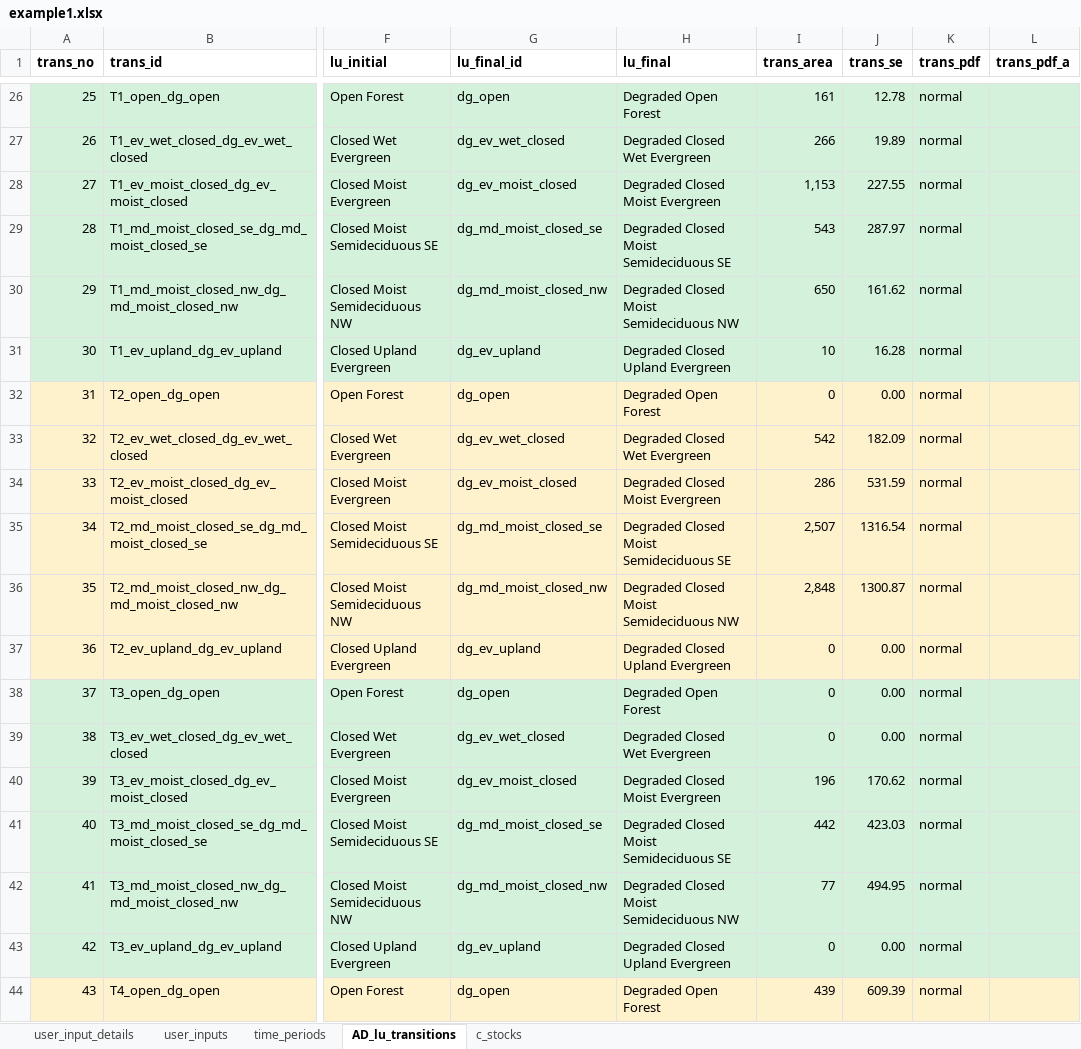
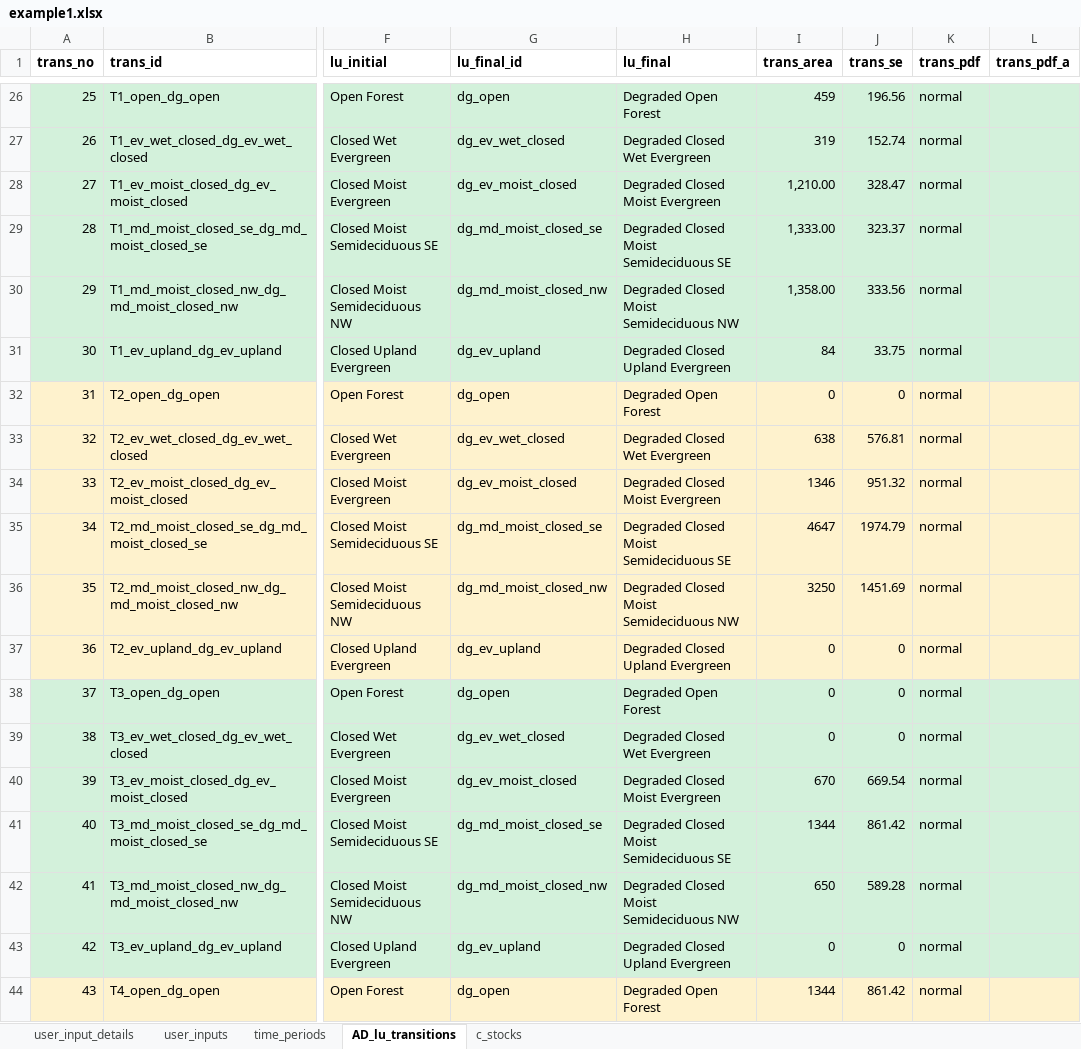
Before and after one commit to openforis/mocaredd, an Excel workbook: inst/extdata/example1.xlsx, sheet AD_lu_transitions, drawn as a sheet; only a part is shown, gaps mark what is left out; values as stored, in another font and other column widths than the file's, no borders; the diff covers the shown part only; the diff names each change by its address in the sheet, - before the commit and + after, or states it on an @@ line.

```diff
--- a/inst/extdata/example1.xlsx (sheet AD_lu_transitions)
+++ b/inst/extdata/example1.xlsx (sheet AD_lu_transitions)
-I26 (trans_area): 161
+I26 (trans_area): 459
-J26 (trans_se): 12.78
+J26 (trans_se): 196.56
-I27 (trans_area): 266
+I27 (trans_area): 319
-J27 (trans_se): 19.89
+J27 (trans_se): 152.74
-I28 (trans_area): 1,153
+I28 (trans_area): 1,210.00
-J28 (trans_se): 227.55
+J28 (trans_se): 328.47
-I29 (trans_area): 543
+I29 (trans_area): 1,333.00
-J29 (trans_se): 287.97
+J29 (trans_se): 323.37
-I30 (trans_area): 650
+I30 (trans_area): 1,358.00
-J30 (trans_se): 161.62
+J30 (trans_se): 333.56
-I31 (trans_area): 10
+I31 (trans_area): 84
-J31 (trans_se): 16.28
+J31 (trans_se): 33.75
-J32 (trans_se): 0.00
+J32 (trans_se): 0
-I33 (trans_area): 542
+I33 (trans_area): 638
-J33 (trans_se): 182.09
+J33 (trans_se): 576.81
-I34 (trans_area): 286
+I34 (trans_area): 1346
-J34 (trans_se): 531.59
+J34 (trans_se): 951.32
-I35 (trans_area): 2,507
+I35 (trans_area): 4647
-J35 (trans_se): 1316.54
+J35 (trans_se): 1974.79
-I36 (trans_area): 2,848
+I36 (trans_area): 3250
-J36 (trans_se): 1300.87
+J36 (trans_se): 1451.69
-J37:J39 (trans_se): 0.00
+J37:J39 (trans_se): 0
-I40 (trans_area): 196
+I40 (trans_area): 670
-J40 (trans_se): 170.62
+J40 (trans_se): 669.54
-I41 (trans_area): 442
+I41 (trans_area): 1344
-J41 (trans_se): 423.03
+J41 (trans_se): 861.42
-I42 (trans_area): 77
+I42 (trans_area): 650
-J42 (trans_se): 494.95
+J42 (trans_se): 589.28
-J43 (trans_se): 0.00
+J43 (trans_se): 0
-I44 (trans_area): 439
+I44 (trans_area): 1344
-J44 (trans_se): 609.39
+J44 (trans_se): 861.42
```
Also changed, not shown: 48 edited cells elsewhere in this sheet, sheet c_stocks, sheet user_inputs, formulas that keep their value, 3 other files.
